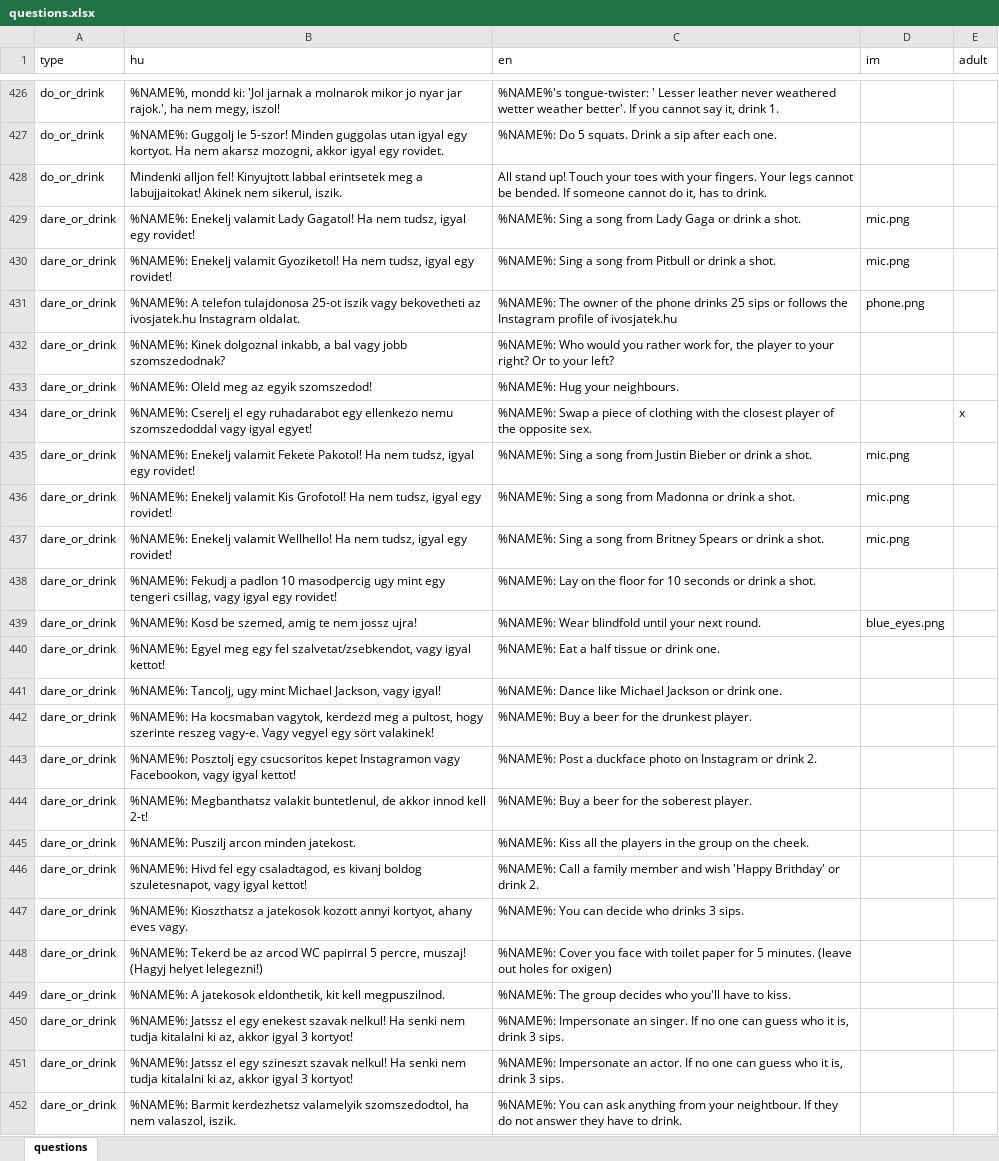
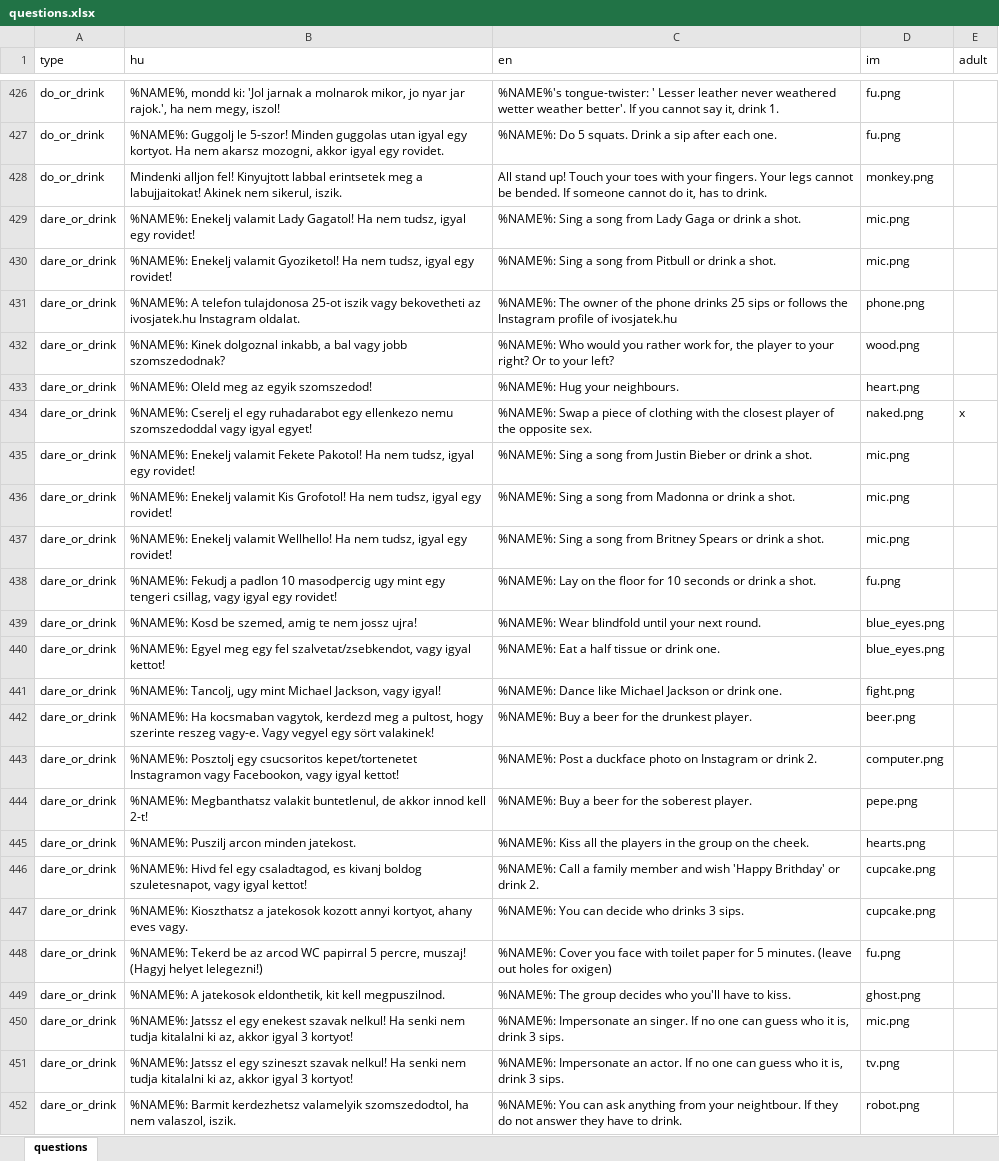
Before and after one commit to mkoncz/ivosjatek, an Excel workbook: utils/excel_to_json/questions.xlsx, sheet questions, drawn as a sheet; only a part is shown, gaps mark what is left out; values as stored, in another font and other column widths than the file's, no borders; the diff covers the shown part only; the diff names each change by its address in the sheet, - before the commit and + after, or states it on an @@ line.

```diff
--- a/utils/excel_to_json/questions.xlsx (sheet questions)
+++ b/utils/excel_to_json/questions.xlsx (sheet questions)
-B426 (hu): …a molnarok mikor jo nyar…
+B426 (hu): …a molnarok mikor, jo nyar…
-D426:D427 (im): (empty)
+D426:D427 (im): fu.png
-D428 (im): (empty)
+D428 (im): monkey.png
-D432 (im): (empty)
+D432 (im): wood.png
-D433 (im): (empty)
+D433 (im): heart.png
-D434 (im): (empty)
+D434 (im): naked.png
-D438 (im): (empty)
+D438 (im): fu.png
-D440 (im): (empty)
+D440 (im): blue_eyes.png
-D441 (im): (empty)
+D441 (im): fight.png
-D442 (im): (empty)
+D442 (im): beer.png
-B443 (hu): …egy csucsoritos kepet Instagramon vagy…
+B443 (hu): …egy csucsoritos kepet/tortenetet Instagramon vagy…
-D443 (im): (empty)
+D443 (im): computer.png
-D444 (im): (empty)
+D444 (im): pepe.png
-D445 (im): (empty)
+D445 (im): hearts.png
-D446:D447 (im): (empty)
+D446:D447 (im): cupcake.png
-D448 (im): (empty)
+D448 (im): fu.png
-D449 (im): (empty)
+D449 (im): ghost.png
-D450 (im): (empty)
+D450 (im): mic.png
-D451 (im): (empty)
+D451 (im): tv.png
-D452 (im): (empty)
+D452 (im): robot.png
```
Also changed, not shown: 192 edited cells elsewhere in this sheet, 8 other files.
